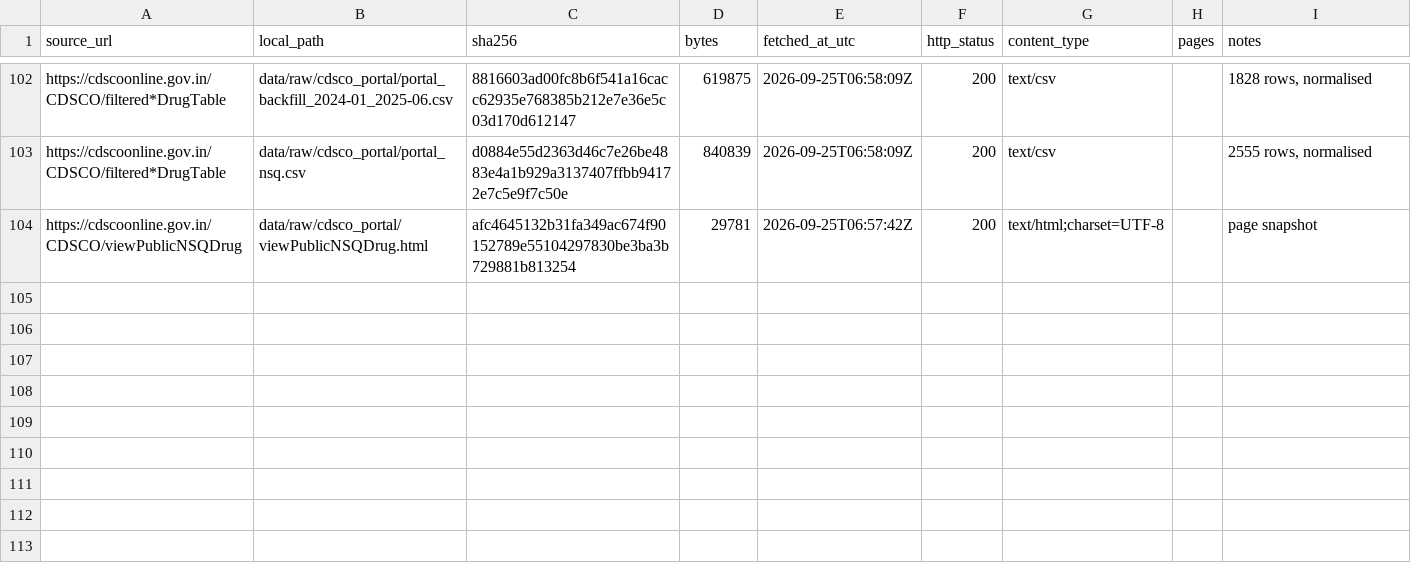
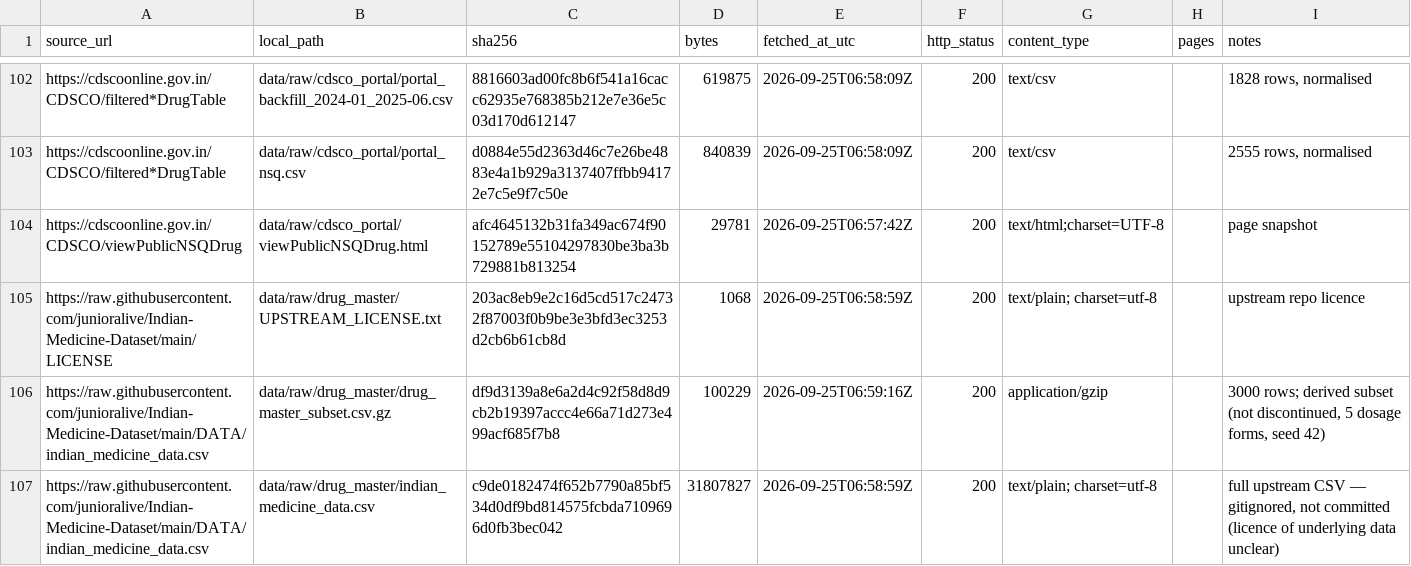
Before and after one commit to PiSquareLabs/BatchTrace, a CSV file: data/manifest.csv, drawn as a sheet; only a part is shown, gaps mark what is left out; the diff names each change by its address in the sheet, - before the commit and + after, or states it on an @@ line.

```diff
--- a/data/manifest.csv
+++ b/data/manifest.csv
+row 105: https://raw.githubusercontent.com/junioralive/Indian-Medicine-Dataset/main/LICENSE | data/raw/drug_master/UPSTREAM_LICENSE.txt | 203ac8eb9e2c16d5cd517c24732f87003f0b9be3e3bfd3ec3253d2cb6b61cb8d | 1068 | 2026-09-25T06:58:59Z | 200 | text/plain; charset=utf-8 |  | upstream repo licence
+row 106: https://raw.githubusercontent.com/junioralive/Indian-Medicine-Dataset/main/DATA/indian_medicine_data.csv | data/raw/drug_master/drug_master_subset.csv.gz | df9d3139a8e6a2d4c92f58d8d9cb2b19397accc4e66a71d273e499acf685f7b8 | 100229 | 2026-09-25T06:59:16Z | 200 | application/gzip |  | 3000 rows; derived subset (not discontinued, 5 dosage forms, seed 42)
+row 107: https://raw.githubusercontent.com/junioralive/Indian-Medicine-Dataset/main/DATA/indian_medicine_data.csv | data/raw/drug_master/indian_medicine_data.csv | c9de0182474f652b7790a85bf534d0df9bd814575fcbda7109696d0fb3bec042 | 31807827 | 2026-09-25T06:58:59Z | 200 | text/plain; charset=utf-8 |  | full upstream CSV — gitignored, not committed (licence of underlying data unclear)
```
Also changed, not shown: 3 other files.
